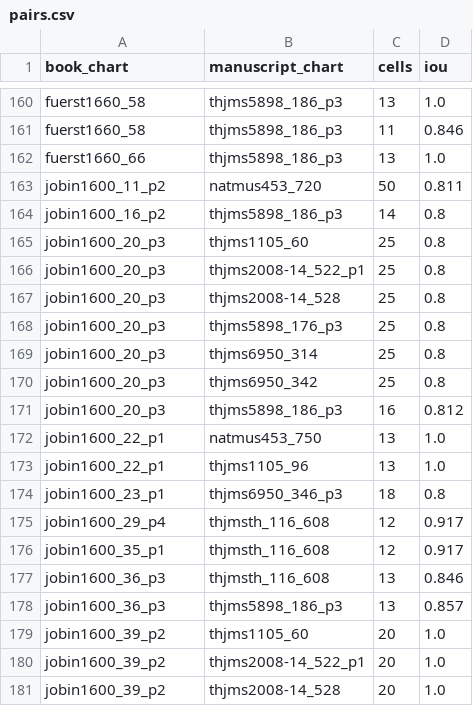
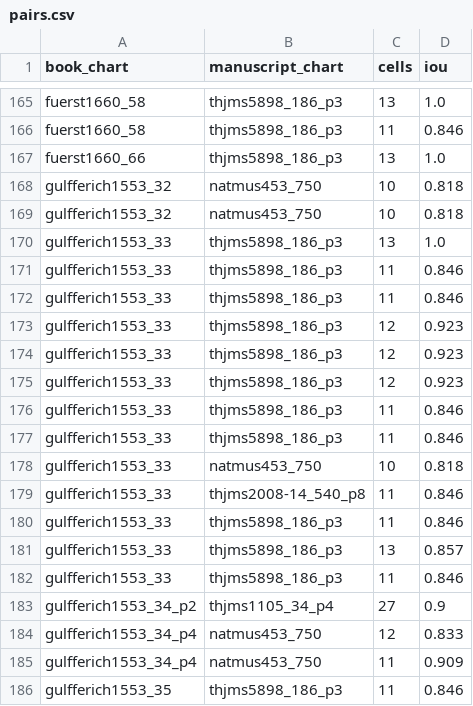
Before and after one commit to HiDefTextiles/Sjonabok, a CSV file: books/travel/pairs.csv, drawn as a sheet; only a part is shown, gaps mark what is left out; the shorter side is filled out with more unchanged rows; the diff covers the shown part only; the diff names each change by its address in the sheet, - before the commit and + after, or states it on an @@ line.

```diff
--- a/books/travel/pairs.csv
+++ b/books/travel/pairs.csv
+row 168: gulfferich1553_32 | natmus453_750 | 10 | 0.818
+row 169: gulfferich1553_32 | natmus453_750 | 10 | 0.818
+row 170: gulfferich1553_33 | thjms5898_186_p3 | 13 | 1.0
+row 171: gulfferich1553_33 | thjms5898_186_p3 | 11 | 0.846
+row 172: gulfferich1553_33 | thjms5898_186_p3 | 11 | 0.846
+row 173: gulfferich1553_33 | thjms5898_186_p3 | 12 | 0.923
+row 174: gulfferich1553_33 | thjms5898_186_p3 | 12 | 0.923
+row 175: gulfferich1553_33 | thjms5898_186_p3 | 12 | 0.923
+row 176: gulfferich1553_33 | thjms5898_186_p3 | 11 | 0.846
+row 177: gulfferich1553_33 | thjms5898_186_p3 | 11 | 0.846
+row 178: gulfferich1553_33 | natmus453_750 | 10 | 0.818
+row 179: gulfferich1553_33 | thjms2008-14_540_p8 | 11 | 0.846
+row 180: gulfferich1553_33 | thjms5898_186_p3 | 11 | 0.846
+row 181: gulfferich1553_33 | thjms5898_186_p3 | 13 | 0.857
+row 182: gulfferich1553_33 | thjms5898_186_p3 | 11 | 0.846
+row 183: gulfferich1553_34_p2 | thjms1105_34_p4 | 27 | 0.9
+row 184: gulfferich1553_34_p4 | natmus453_750 | 12 | 0.833
+row 185: gulfferich1553_34_p4 | natmus453_750 | 11 | 0.909
+row 186: gulfferich1553_35 | thjms5898_186_p3 | 11 | 0.846
```
Also changed, not shown: 24 added rows elsewhere in this file, books/books.csv, books/charts.csv, 38 other files.
